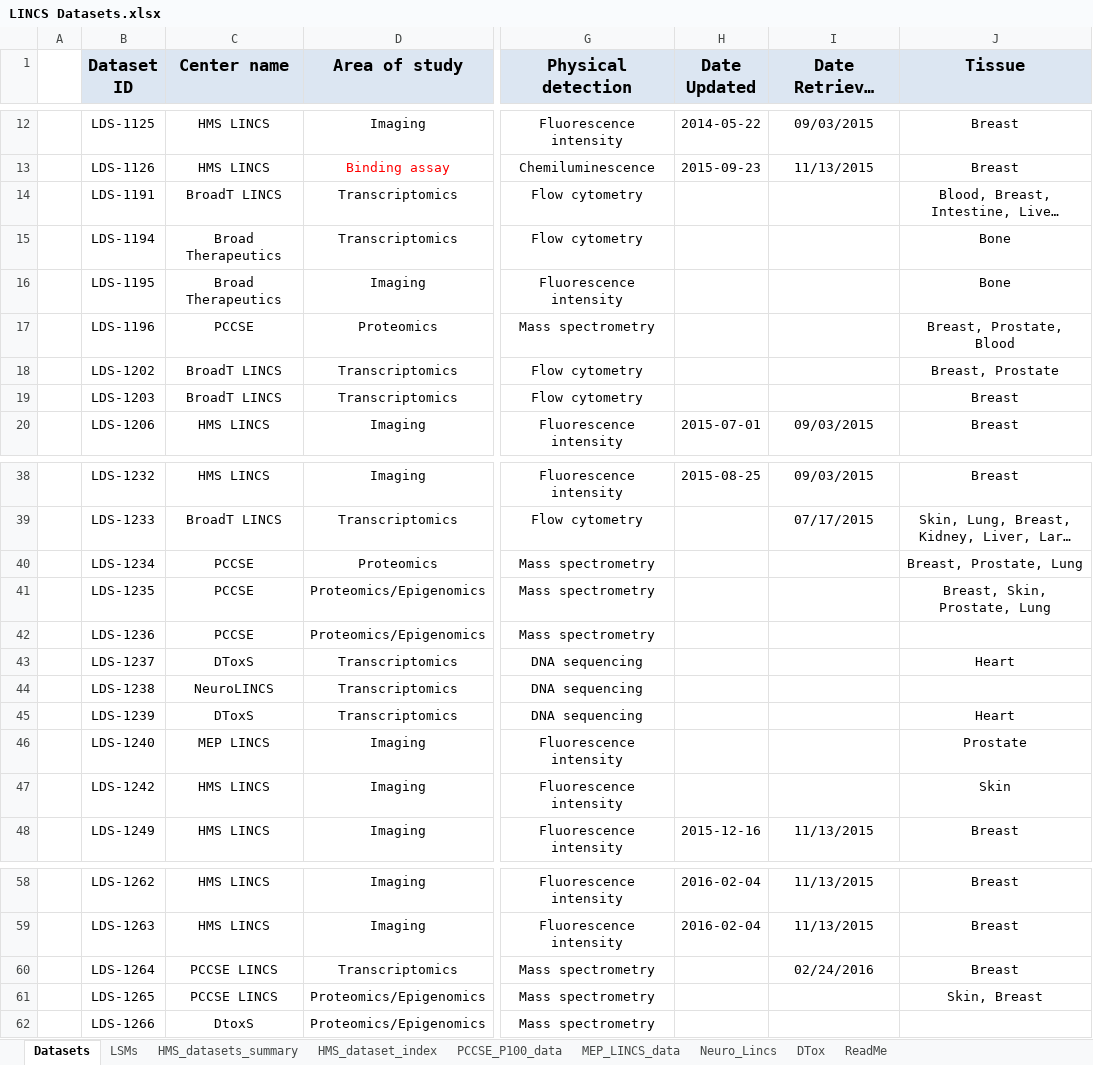
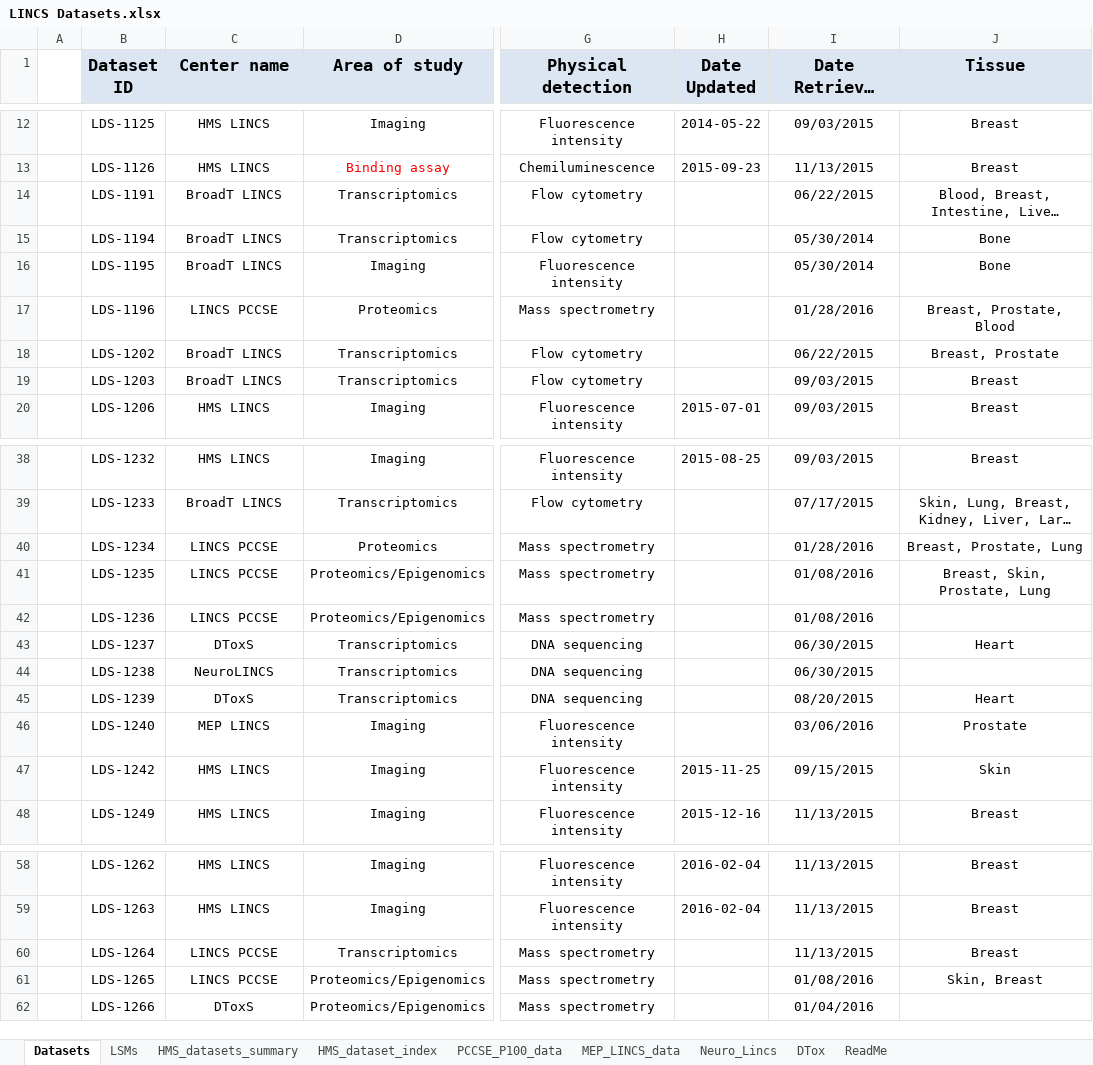
Before and after one commit to colinwxl/LINCS, an Excel workbook: resources/LINCS Datasets.xlsx, sheet Datasets, drawn as a sheet; only a part is shown, gaps mark what is left out; long unchanged cells end in …; values as stored, in another font and other column widths than the file's, no borders; the diff covers the shown part only; the diff names each change by its address in the sheet, - before the commit and + after, or states it on an @@ line.

```diff
--- a/resources/LINCS Datasets.xlsx (sheet Datasets)
+++ b/resources/LINCS Datasets.xlsx (sheet Datasets)
-I14 (Date Retrieved from Center): (empty)
+I14 (Date Retrieved from Center): 06/22/2015
-C15:C16 (Center name): Broad Therapeutics
+C15:C16 (Center name): BroadT LINCS
-I15:I16 (Date Retrieved from Center): (empty)
+I15:I16 (Date Retrieved from Center): 05/30/2014
-C17 (Center name): PCCSE
+C17 (Center name): LINCS PCCSE
-I17 (Date Retrieved from Center): (empty)
+I17 (Date Retrieved from Center): 01/28/2016
-I18 (Date Retrieved from Center): (empty)
+I18 (Date Retrieved from Center): 06/22/2015
-I19 (Date Retrieved from Center): (empty)
+I19 (Date Retrieved from Center): 09/03/2015
-C40:C42 (Center name): PCCSE
+C40:C42 (Center name): LINCS PCCSE
-I40 (Date Retrieved from Center): (empty)
+I40 (Date Retrieved from Center): 01/28/2016
-I41:I42 (Date Retrieved from Center): (empty)
+I41:I42 (Date Retrieved from Center): 01/08/2016
-I43:I44 (Date Retrieved from Center): (empty)
+I43:I44 (Date Retrieved from Center): 06/30/2015
-I45 (Date Retrieved from Center): (empty)
+I45 (Date Retrieved from Center): 08/20/2015
-I46 (Date Retrieved from Center): (empty)
+I46 (Date Retrieved from Center): 03/06/2016
-H47 (Date Updated): (empty)
+H47 (Date Updated): 2015-11-25
-I47 (Date Retrieved from Center): (empty)
+I47 (Date Retrieved from Center): 09/15/2015
-C60:C61 (Center name): PCCSE LINCS
+C60:C61 (Center name): LINCS PCCSE
-I60 (Date Retrieved from Center): 02/24/2016
+I60 (Date Retrieved from Center): 11/13/2015
-I61 (Date Retrieved from Center): (empty)
+I61 (Date Retrieved from Center): 01/08/2016
-C62 (Center name): DtoxS
+C62 (Center name): DToxS
-I62 (Date Retrieved from Center): (empty)
+I62 (Date Retrieved from Center): 01/04/2016
```
Also changed, not shown: 2 edited cells elsewhere in this sheet, 5 other files.
